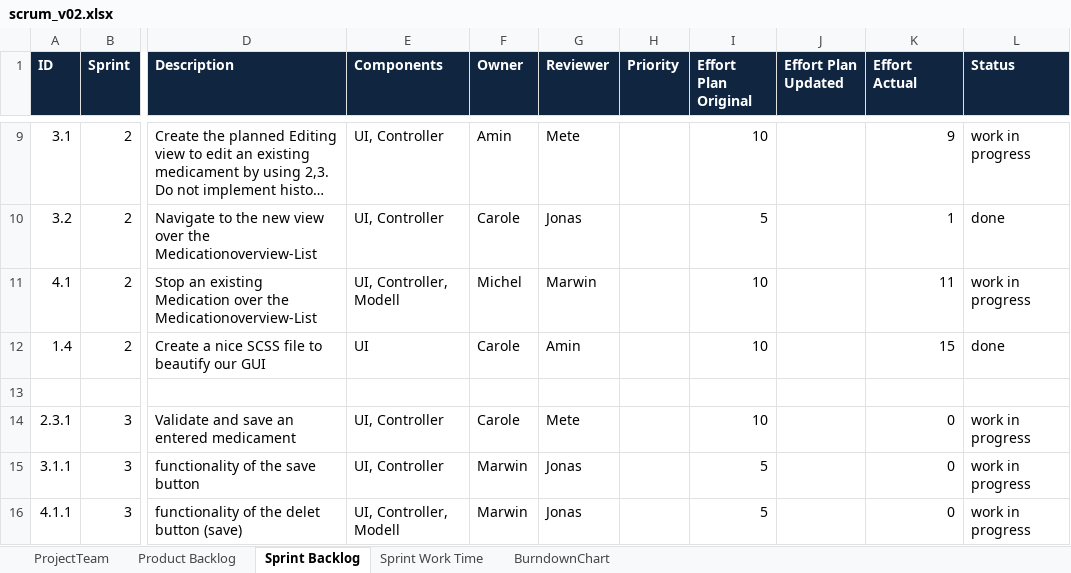
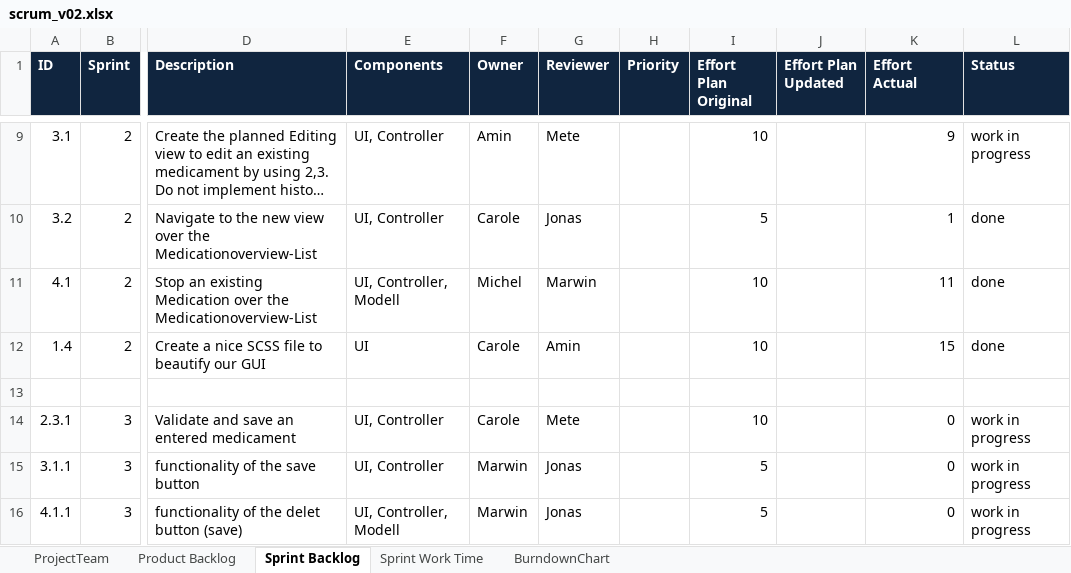
Before and after one commit to MarwinPhilips/ch.bfh.btx8081.w2015.schwarz, an Excel workbook: Documents/Task 10/scrum_v02.xlsx, sheet Sprint Backlog, drawn as a sheet; only a part is shown, gaps mark what is left out; long unchanged cells end in …; values as stored, in another font and other column widths than the file's, no borders; the diff names each change by its address in the sheet, - before the commit and + after, or states it on an @@ line.

```diff
--- a/Documents/Task 10/scrum_v02.xlsx (sheet Sprint Backlog)
+++ b/Documents/Task 10/scrum_v02.xlsx (sheet Sprint Backlog)
-L11 (Status): work in progress
+L11 (Status): done
```
Also changed, not shown: charts or pictures, 1 other file.
